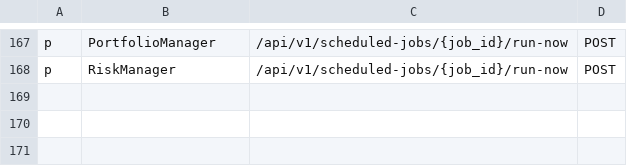
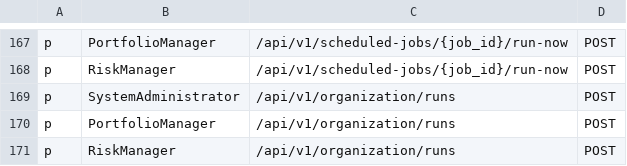
Before and after one commit to Ashfaque386/TradingOS, a CSV file: src/core/policy/policy.csv, drawn as a sheet; only a part is shown, gaps mark what is left out.

```diff
--- a/src/core/policy/policy.csv
+++ b/src/core/policy/policy.csv
@@ -168 +168,4 @@ p, PortfolioManager, /api/v1/scheduled-jobs/{job_id}/run-now, POST
 p, RiskManager, /api/v1/scheduled-jobs/{job_id}/run-now, POST
+p, SystemAdministrator, /api/v1/organization/runs, POST
+p, PortfolioManager, /api/v1/organization/runs, POST
+p, RiskManager, /api/v1/organization/runs, POST
```
Also changed, not shown: 22 other files.
